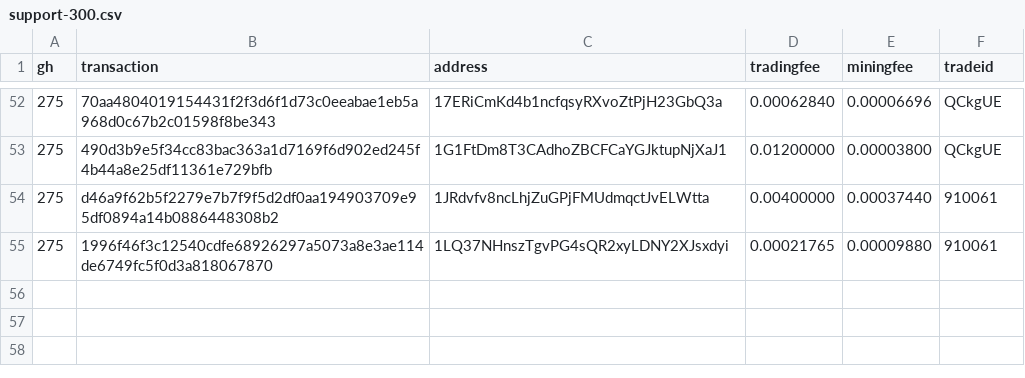
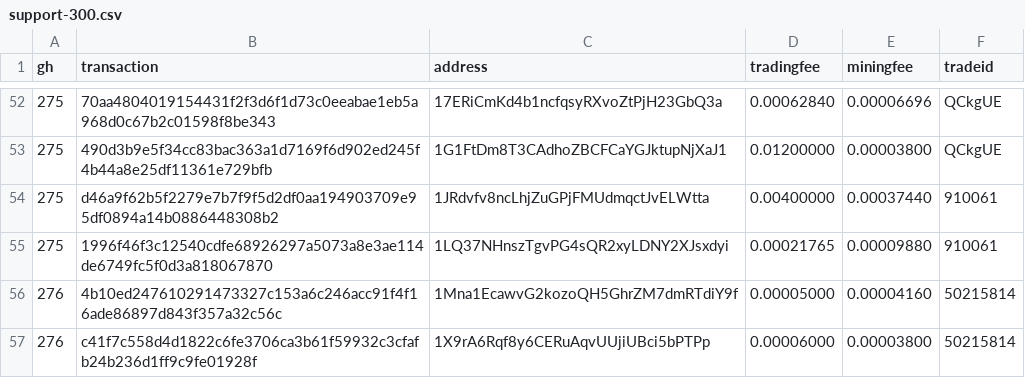
Before and after one commit to bisq-network/support, a CSV file: support-300.csv, drawn as a sheet; only a part is shown, gaps mark what is left out.

Commit message:
Add txns for fee reimbursement #276

```diff
--- a/support-300.csv
+++ b/support-300.csv
@@ -55 +55,3 @@ gh,transaction,address,tradingfee,miningfee,tradeid
 275,1996f46f3c12540cdfe68926297a5073a8e3ae114de6749fc5f0d3a818067870,1LQ37NHnszTgvPG4sQR2xyLDNY2XJsxdyi,0.00021765,0.00009880,910061
+276,4b10ed247610291473327c153a6c246acc91f4f16ade86897d843f357a32c56c,1Mna1EcawvG2kozoQH5GhrZM7dmRTdiY9f,0.00005000,0.00004160,50215814
+276,c41f7c558d4d1822c6fe3706ca3b61f59932c3cfafb24b236d1ff9c9fe01928f,1X9rA6Rqf8y6CERuAqvUUjiUBci5bPTPp,0.00006000,0.00003800,50215814
```
